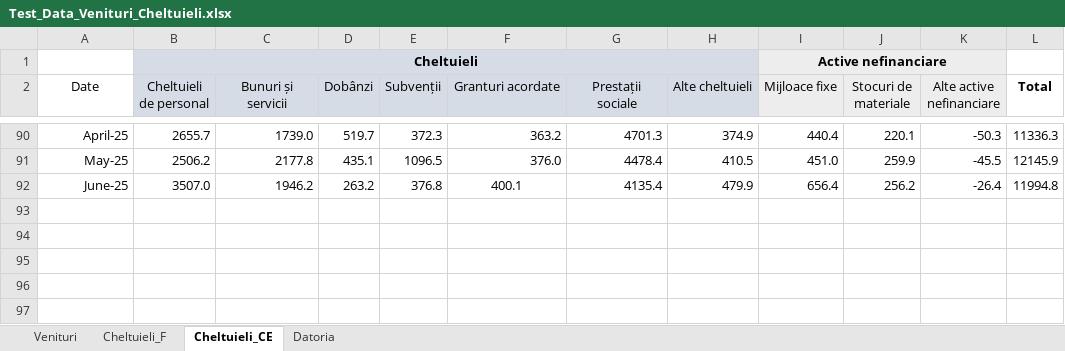
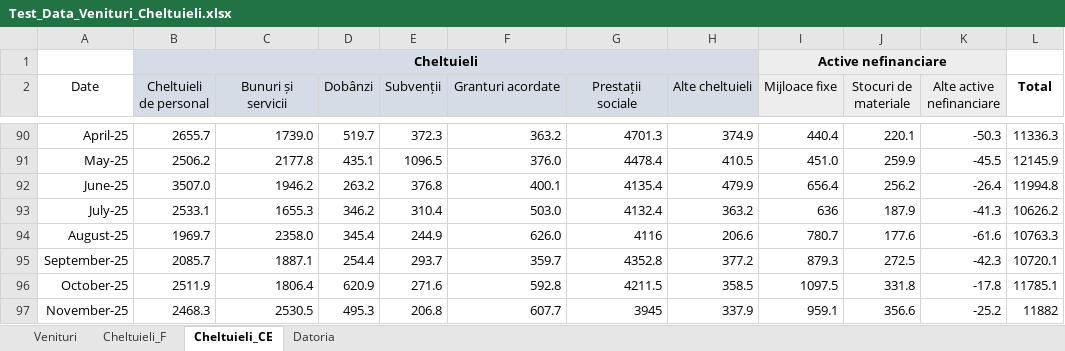
Before and after one commit to DanL1L/FrameworkData, an Excel workbook: data/Test_Data_Venituri_Cheltuieli.xlsx, sheet Cheltuieli_CE, drawn as a sheet; only a part is shown, gaps mark what is left out; values as stored, in another font and other column widths than the file's, no borders; table styles not drawn; the diff names each change by its address in the sheet, - before the commit and + after, or states it on an @@ line.

```diff
--- a/data/Test_Data_Venituri_Cheltuieli.xlsx (sheet Cheltuieli_CE)
+++ b/data/Test_Data_Venituri_Cheltuieli.xlsx (sheet Cheltuieli_CE)
-F92 alignment: center
+F92 alignment: right
+row 93: July-25 | 2533.1 | 1655.3 | 346.2 | 310.4 | 503.0 | 4132.4 | 363.2 | 636 | 187.9 | -41.3 | 10626.2
+row 94: August-25 | 1969.7 | 2358.0 | 345.4 | 244.9 | 626.0 | 4116 | 206.6 | 780.7 | 177.6 | -61.6 | 10763.3
+row 95: September-25 | 2085.7 | 1887.1 | 254.4 | 293.7 | 359.7 | 4352.8 | 377.2 | 879.3 | 272.5 | -42.3 | 10720.1
+row 96: October-25 | 2511.9 | 1806.4 | 620.9 | 271.6 | 592.8 | 4211.5 | 358.5 | 1097.5 | 331.8 | -17.8 | 11785.1
+row 97: November-25 | 2468.3 | 2530.5 | 495.3 | 206.8 | 607.7 | 3945 | 337.9 | 959.1 | 356.6 | -25.2 | 11882
```
Also changed, not shown: sheet Venituri, sheet Cheltuieli_F, sheet Datoria, formulas that keep their value.
